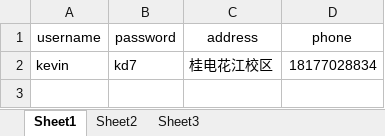
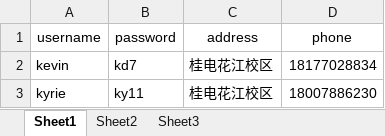
Before and after one commit to Nchng1/CmdShop, an Excel workbook: src/users.xlsx, sheet Sheet1, drawn as a sheet; values as stored, in another font and other column widths than the file's, no borders; the diff names each change by its address in the sheet, - before the commit and + after, or states it on an @@ line.

```diff
--- a/src/users.xlsx (sheet Sheet1)
+++ b/src/users.xlsx (sheet Sheet1)
+row 3: kyrie | ky11 | 桂电花江校区 | 18007886230
```
Also changed, not shown: 4 other files.
